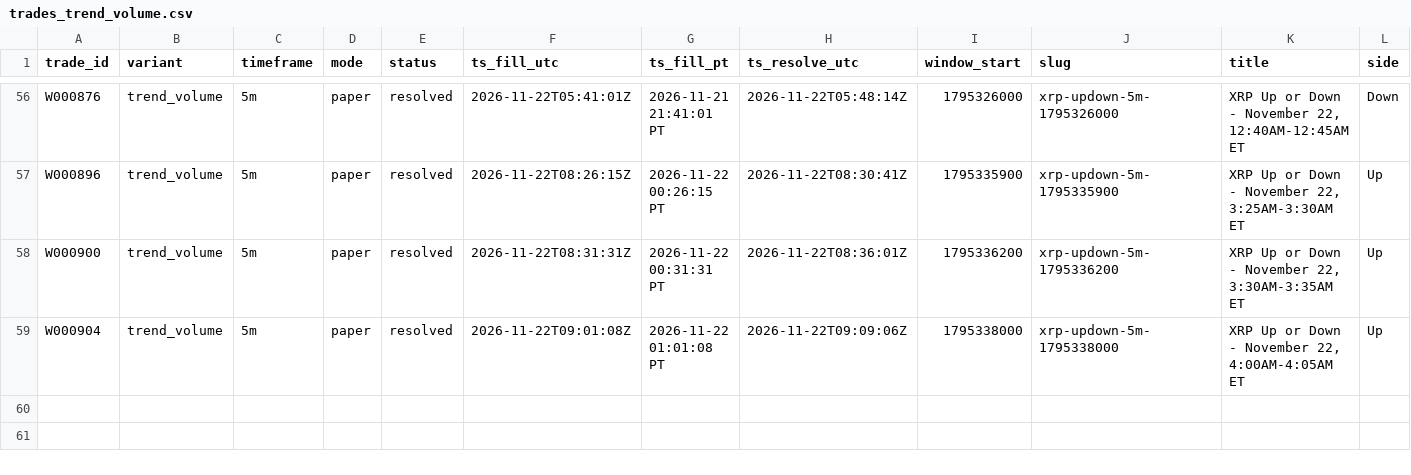
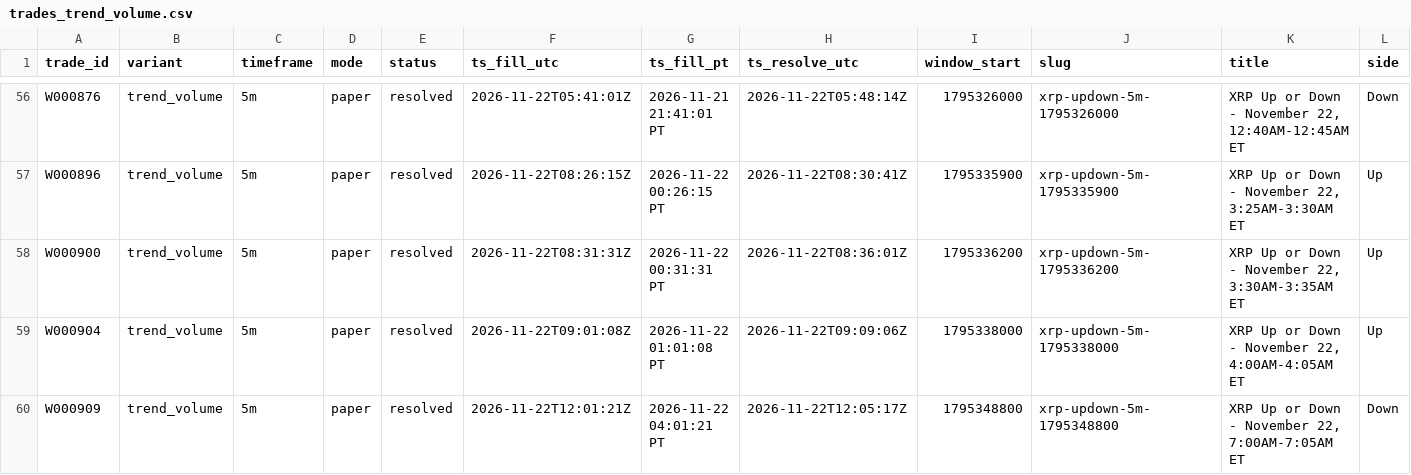
Before and after one commit to michaeldeuchar-dotcom/xrp-paper-bot, a CSV file: data/week1/trades_trend_volume.csv, drawn as a sheet; only a part is shown, gaps mark what is left out; rows hold the shown columns only; the diff names each change by its address in the sheet, - before the commit and + after, or states it on an @@ line.

```diff
--- a/data/week1/trades_trend_volume.csv
+++ b/data/week1/trades_trend_volume.csv
+row 60: W000909 | trend_volume | 5m | paper | resolved | 2026-11-22T12:01:21Z | 2026-11-22 04:01:21 PT | 2026-11-22T12:05:17Z | 1795348800 | xrp-updown-5m-1795348800 | XRP Up or Down - November 22, 7:00AM-7:05AM ET | Down
```
Also changed, not shown: data/week1/trades_trend_down.csv, 5 other files.
